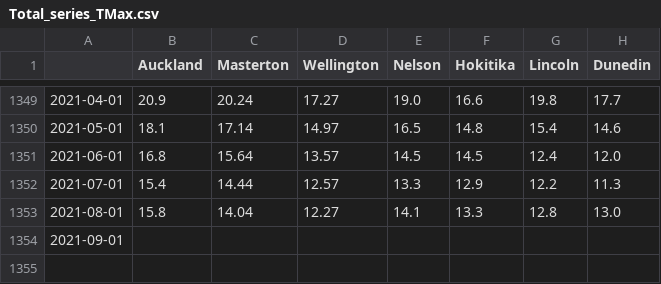
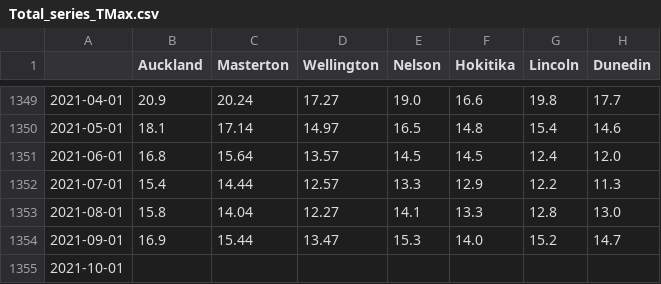
Before and after one commit to nram812/cpp, a CSV file: seven_station_series_output/data/Total_series_TMax.csv, drawn as a sheet; only a part is shown, gaps mark what is left out.

```diff
--- a/seven_station_series_output/data/Total_series_TMax.csv
+++ b/seven_station_series_output/data/Total_series_TMax.csv
@@ -1353,2 +1353,3 @@
 2021-08-01,15.8,14.04,12.27,14.1,13.3,12.8,13.0
-2021-09-01,,,,,,,
+2021-09-01,16.9,15.44,13.47,15.3,14.0,15.2,14.7
+2021-10-01,,,,,,,
```
Also changed, not shown: seven_station_series_output/data/AllStationMonthly_Anomalies_TMax.csv, seven_station_series_output/data/AllStationMonthly_Anomalies_TMean.csv, 5 other files.
